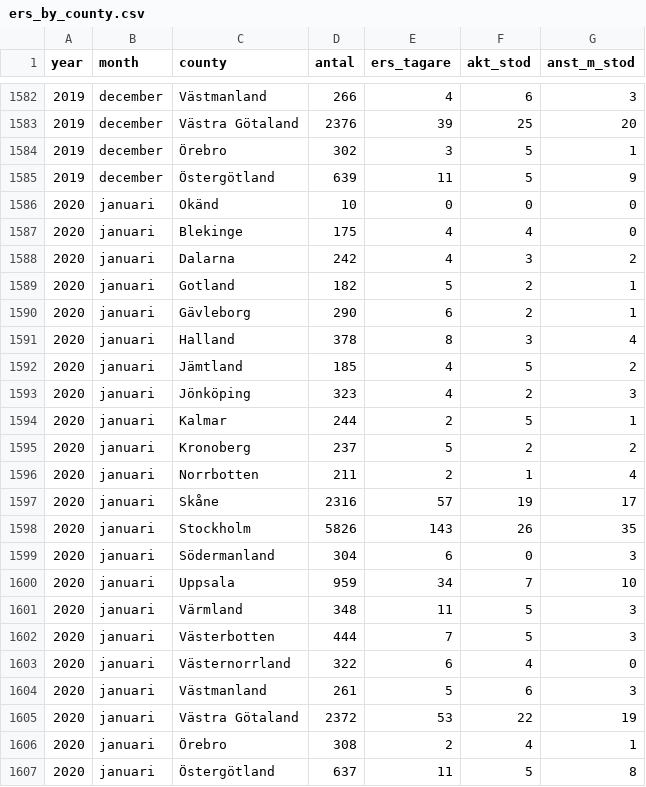
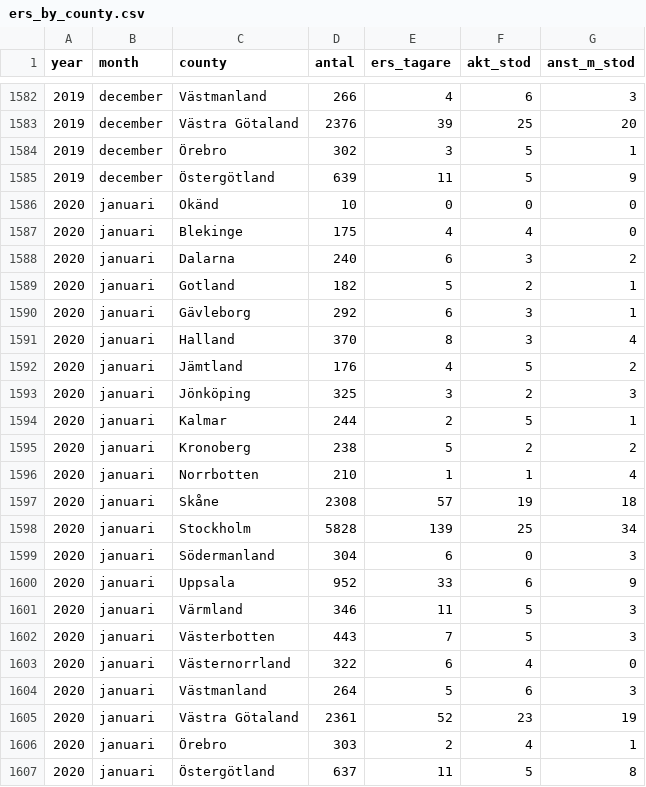
Before and after one commit to MansMeg/DIK_analys, a CSV file: Data/ers_by_county.csv, drawn as a sheet; only a part is shown, gaps mark what is left out.

```diff
--- a/Data/ers_by_county.csv
+++ b/Data/ers_by_county.csv
@@ -1587,21 +1587,21 @@
 2020,"januari","Blekinge",175,4,4,0
-2020,"januari","Dalarna",242,4,3,2
+2020,"januari","Dalarna",240,6,3,2
 2020,"januari","Gotland",182,5,2,1
-2020,"januari","Gävleborg",290,6,2,1
-2020,"januari","Halland",378,8,3,4
-2020,"januari","Jämtland",185,4,5,2
-2020,"januari","Jönköping",323,4,2,3
+2020,"januari","Gävleborg",292,6,3,1
+2020,"januari","Halland",370,8,3,4
+2020,"januari","Jämtland",176,4,5,2
+2020,"januari","Jönköping",325,3,2,3
 2020,"januari","Kalmar",244,2,5,1
-2020,"januari","Kronoberg",237,5,2,2
-2020,"januari","Norrbotten",211,2,1,4
-2020,"januari","Skåne",2316,57,19,17
-2020,"januari","Stockholm",5826,143,26,35
+2020,"januari","Kronoberg",238,5,2,2
+2020,"januari","Norrbotten",210,1,1,4
+2020,"januari","Skåne",2308,57,19,18
+2020,"januari","Stockholm",5828,139,25,34
 2020,"januari","Södermanland",304,6,0,3
-2020,"januari","Uppsala",959,34,7,10
-2020,"januari","Värmland",348,11,5,3
-2020,"januari","Västerbotten",444,7,5,3
+2020,"januari","Uppsala",952,33,6,9
+2020,"januari","Värmland",346,11,5,3
+2020,"januari","Västerbotten",443,7,5,3
 2020,"januari","Västernorrland",322,6,4,0
-2020,"januari","Västmanland",261,5,6,3
-2020,"januari","Västra Götaland",2372,53,22,19
-2020,"januari","Örebro",308,2,4,1
+2020,"januari","Västmanland",264,5,6,3
+2020,"januari","Västra Götaland",2361,52,23,19
+2020,"januari","Örebro",303,2,4,1
 2020,"januari","Östergötland",637,11,5,8
```
Also changed, not shown: Data/arb_prgm_a.csv, Data/arb_prgm_b.csv, 6 other files.
